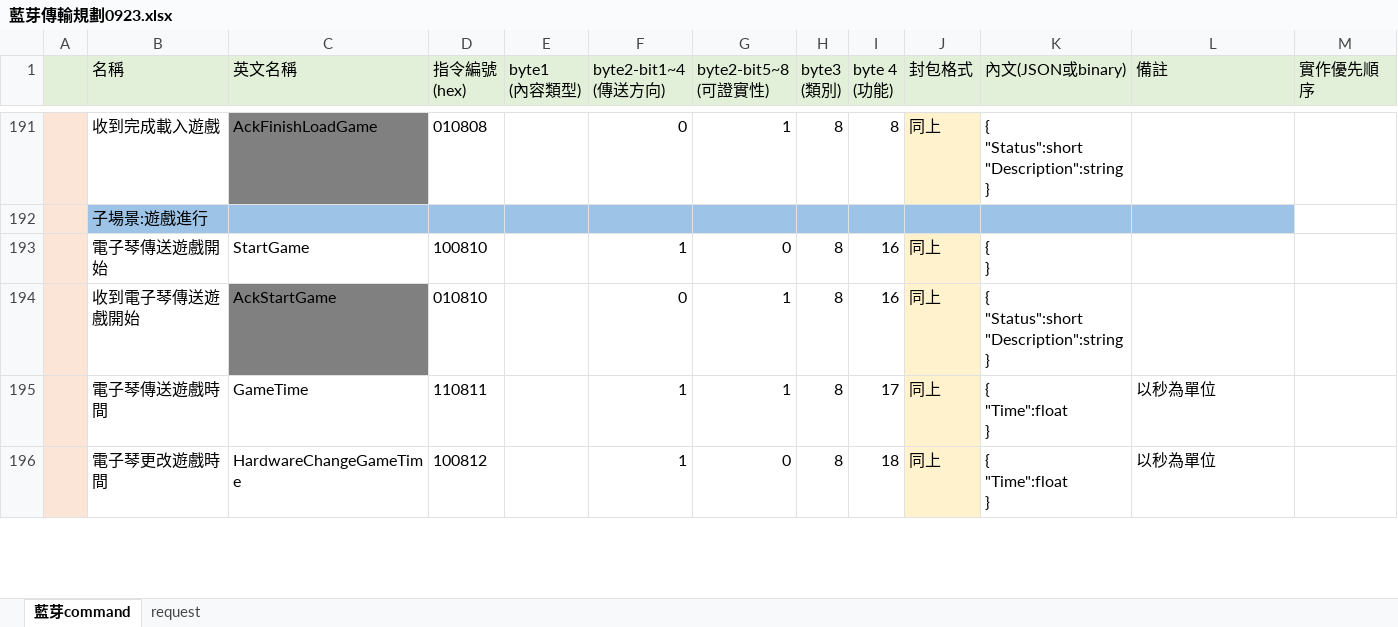
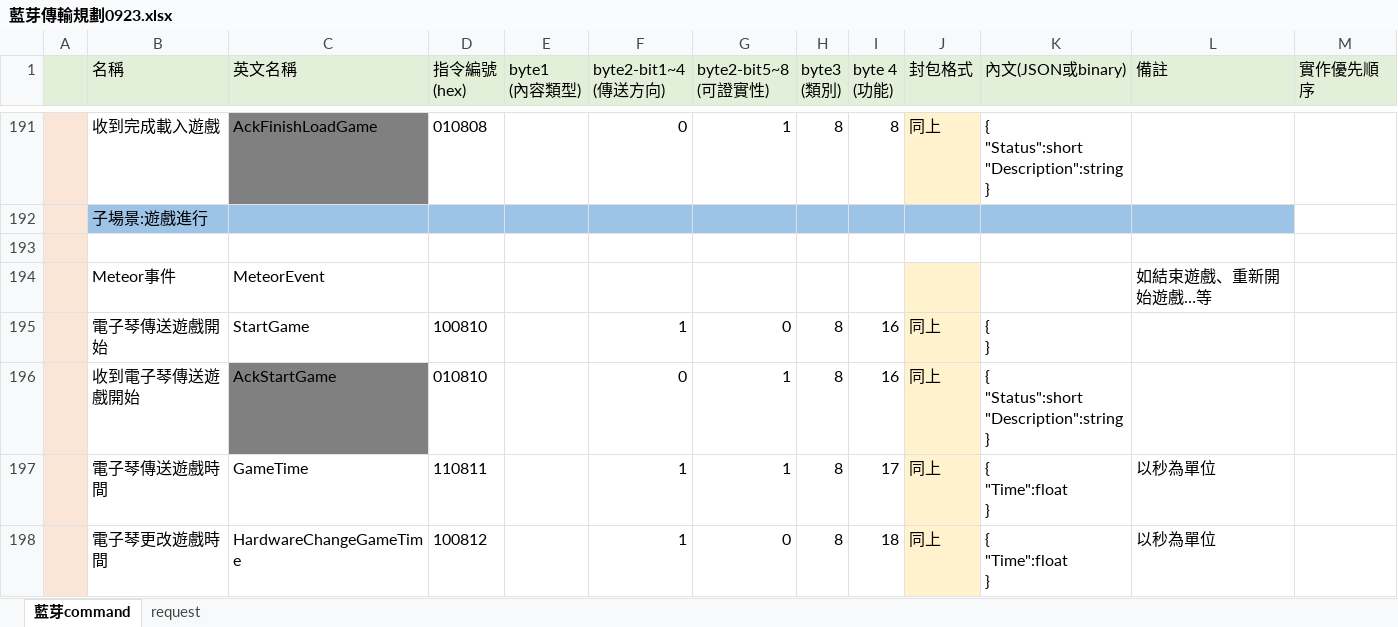
Before and after one commit to lisyaoran51/MeteoKB2, an Excel workbook: 藍芽傳輸規劃0923.xlsx, sheet 藍芽command, drawn as a sheet; only a part is shown, gaps mark what is left out; values as stored, in another font and other column widths than the file's, no borders; the diff covers the shown part only; the diff names each change by its address in the sheet, - before the commit and + after, or states it on an @@ line.

```diff
--- a/藍芽傳輸規劃0923.xlsx (sheet 藍芽command)
+++ b/藍芽傳輸規劃0923.xlsx (sheet 藍芽command)
+row 193: (empty)
+row 194:  | Meteor事件 | MeteorEvent |  |  |  |  |  |  |  |  | 如結束遊戲、重新開始遊戲…等
```
Also changed, not shown: 4 added rows, 2 edited cells and merged cells elsewhere in this sheet, 24 other files.
